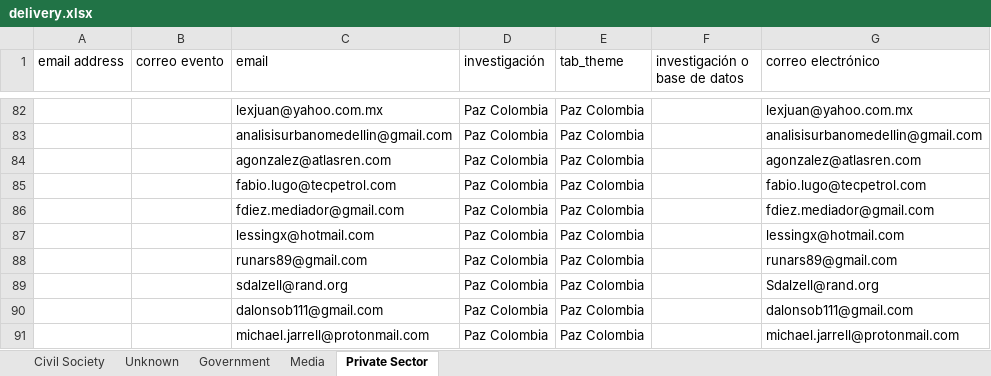
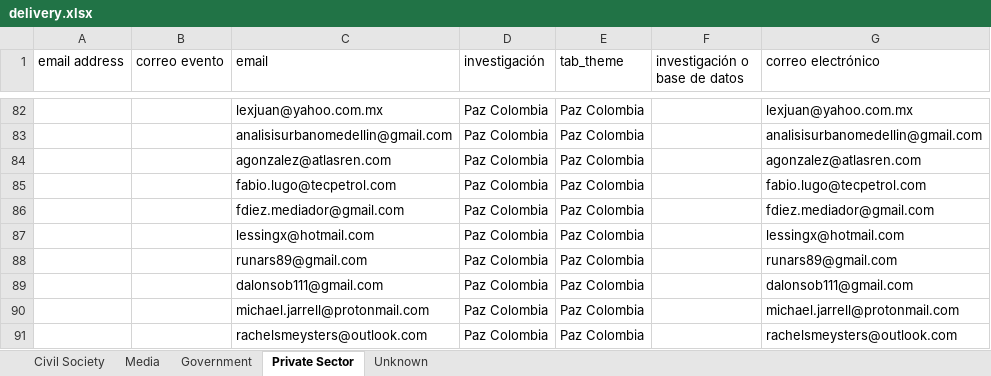
Before and after one commit to FelipeVillota/ic-audiences, an Excel workbook: delivery.xlsx, sheet Private Sector, drawn as a sheet; only a part is shown, gaps mark what is left out; the shorter side is filled out with more unchanged rows; values as stored, in another font and other column widths than the file's, no borders; the diff names each change by its address in the sheet, - before the commit and + after, or states it on an @@ line.

```diff
--- a/delivery.xlsx (sheet Private Sector)
+++ b/delivery.xlsx (sheet Private Sector)
@@ sheet tab order changed: Civil Society | Media | Government | Private Sector | Unknown @@
-row 89:  |  | sdalzell@rand.org | Paz Colombia | Paz Colombia |  | Sdalzell@rand.org
```
Also changed, not shown: sheet Media, sheet Unknown, sheet Civil Society, 1 other file.
